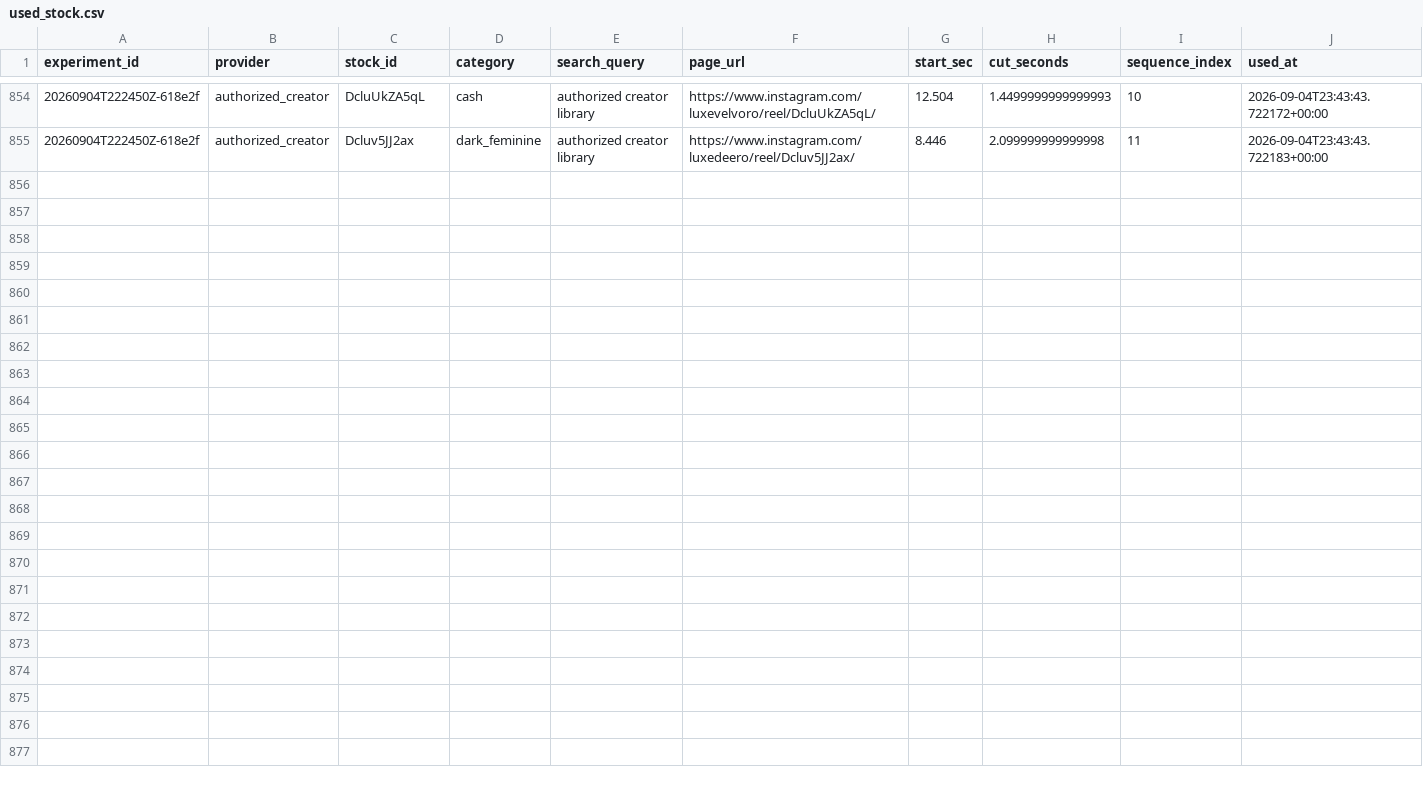
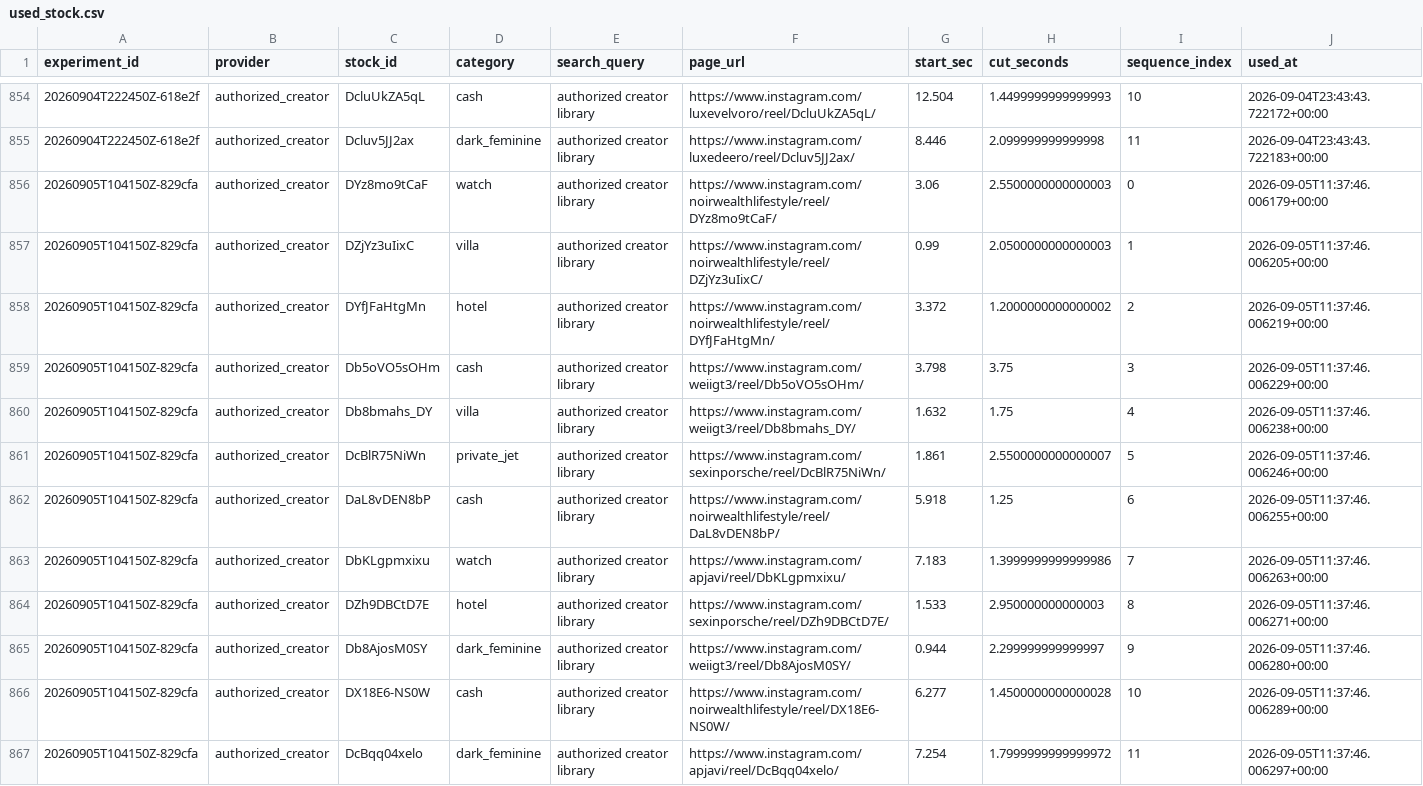
Before and after one commit to Wahb-tech/video-pipeline, a CSV file: data/used_stock.csv, drawn as a sheet; only a part is shown, gaps mark what is left out; the diff names each change by its address in the sheet, - before the commit and + after, or states it on an @@ line.

```diff
--- a/data/used_stock.csv
+++ b/data/used_stock.csv
+row 856: 20260905T104150Z-829cfa | authorized_creator | DYz8mo9tCaF | watch | authorized creator library | https://www.instagram.com/noirwealthlifestyle/reel/DYz8mo9tCaF/ | 3.06 | 2.5500000000000003 | 0 | 2026-09-05T11:37:46.006179+00:00
+row 857: 20260905T104150Z-829cfa | authorized_creator | DZjYz3uIixC | villa | authorized creator library | https://www.instagram.com/noirwealthlifestyle/reel/DZjYz3uIixC/ | 0.99 | 2.0500000000000003 | 1 | 2026-09-05T11:37:46.006205+00:00
+row 858: 20260905T104150Z-829cfa | authorized_creator | DYfJFaHtgMn | hotel | authorized creator library | https://www.instagram.com/noirwealthlifestyle/reel/DYfJFaHtgMn/ | 3.372 | 1.2000000000000002 | 2 | 2026-09-05T11:37:46.006219+00:00
+row 859: 20260905T104150Z-829cfa | authorized_creator | Db5oVO5sOHm | cash | authorized creator library | https://www.instagram.com/weiigt3/reel/Db5oVO5sOHm/ | 3.798 | 3.75 | 3 | 2026-09-05T11:37:46.006229+00:00
+row 860: 20260905T104150Z-829cfa | authorized_creator | Db8bmahs_DY | villa | authorized creator library | https://www.instagram.com/weiigt3/reel/Db8bmahs_DY/ | 1.632 | 1.75 | 4 | 2026-09-05T11:37:46.006238+00:00
+row 861: 20260905T104150Z-829cfa | authorized_creator | DcBlR75NiWn | private_jet | authorized creator library | https://www.instagram.com/sexinporsche/reel/DcBlR75NiWn/ | 1.861 | 2.5500000000000007 | 5 | 2026-09-05T11:37:46.006246+00:00
+row 862: 20260905T104150Z-829cfa | authorized_creator | DaL8vDEN8bP | cash | authorized creator library | https://www.instagram.com/noirwealthlifestyle/reel/DaL8vDEN8bP/ | 5.918 | 1.25 | 6 | 2026-09-05T11:37:46.006255+00:00
+row 863: 20260905T104150Z-829cfa | authorized_creator | DbKLgpmxixu | watch | authorized creator library | https://www.instagram.com/apjavi/reel/DbKLgpmxixu/ | 7.183 | 1.3999999999999986 | 7 | 2026-09-05T11:37:46.006263+00:00
+row 864: 20260905T104150Z-829cfa | authorized_creator | DZh9DBCtD7E | hotel | authorized creator library | https://www.instagram.com/sexinporsche/reel/DZh9DBCtD7E/ | 1.533 | 2.950000000000003 | 8 | 2026-09-05T11:37:46.006271+00:00
+row 865: 20260905T104150Z-829cfa | authorized_creator | Db8AjosM0SY | dark_feminine | authorized creator library | https://www.instagram.com/weiigt3/reel/Db8AjosM0SY/ | 0.944 | 2.299999999999997 | 9 | 2026-09-05T11:37:46.006280+00:00
+row 866: 20260905T104150Z-829cfa | authorized_creator | DX18E6-NS0W | cash | authorized creator library | https://www.instagram.com/noirwealthlifestyle/reel/DX18E6-NS0W/ | 6.277 | 1.4500000000000028 | 10 | 2026-09-05T11:37:46.006289+00:00
+row 867: 20260905T104150Z-829cfa | authorized_creator | DcBqq04xelo | dark_feminine | authorized creator library | https://www.instagram.com/apjavi/reel/DcBqq04xelo/ | 7.254 | 1.7999999999999972 | 11 | 2026-09-05T11:37:46.006297+00:00
```
Also changed, not shown: data/generated.csv.
